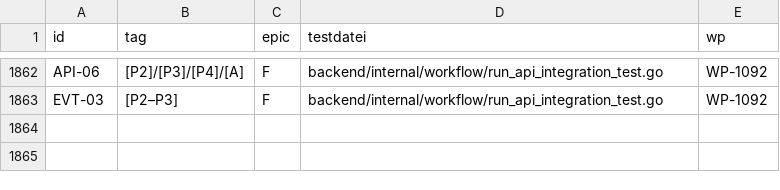
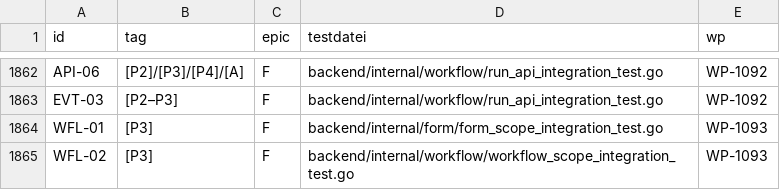
Before and after one commit to DataHub-Chiemgau/Reticora-CMDB, a CSV file: docs/traceability.csv, drawn as a sheet; only a part is shown, gaps mark what is left out.

```diff
--- a/docs/traceability.csv
+++ b/docs/traceability.csv
@@ -1863 +1863,3 @@ API-06;[P2]/[P3]/[P4]/[A];F;backend/internal/workflow/run_api_integration_test.g
 EVT-03;[P2–P3];F;backend/internal/workflow/run_api_integration_test.go;WP-1092
+WFL-01;[P3];F;backend/internal/form/form_scope_integration_test.go;WP-1093
+WFL-02;[P3];F;backend/internal/workflow/workflow_scope_integration_test.go;WP-1093
```
Also changed, not shown: 19 other files.
